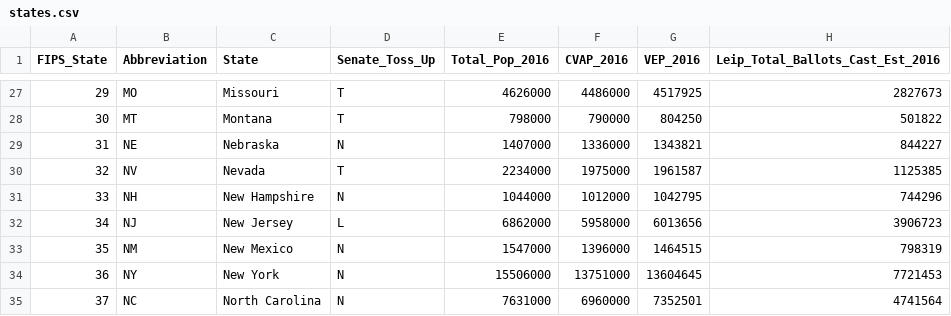
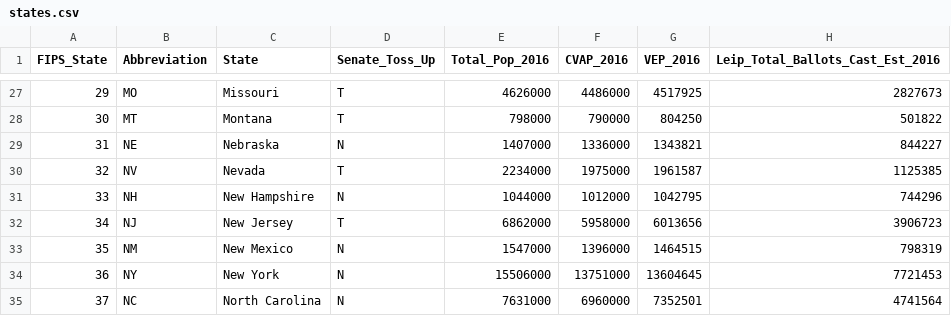
Before and after one commit to ajdubovoy/election-data, a CSV file: db/states.csv, drawn as a sheet; only a part is shown, gaps mark what is left out; the diff names each change by its address in the sheet, - before the commit and + after, or states it on an @@ line.

Commit message:
tweak formatting and update senate

```diff
--- a/db/states.csv
+++ b/db/states.csv
-D32 (Senate_Toss_Up): L
+D32 (Senate_Toss_Up): T
```
Also changed, not shown: 5 other files.
